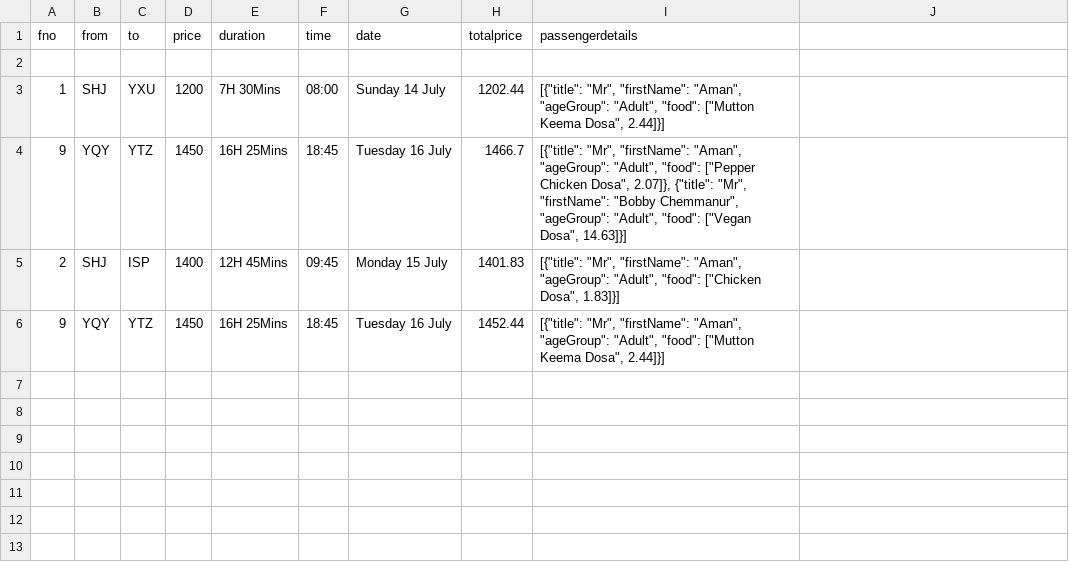
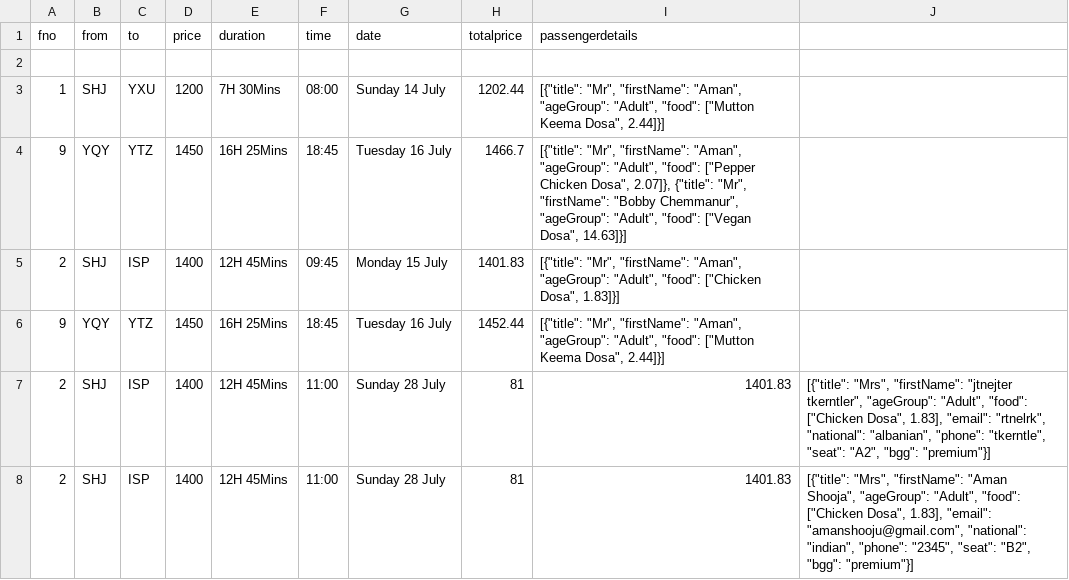
Before and after one commit to amaaaaaaaaaan/DosaAir, a CSV file: Aman.csv, drawn as a sheet.

```diff
--- a/Aman.csv
+++ b/Aman.csv
@@ -6 +6,3 @@ fno,from,to,price,duration,time,date,totalprice,passengerdetails
 9,YQY,YTZ,1450,16H 25Mins,18:45,Tuesday 16 July,1452.44,"[{""title"": ""Mr"", ""firstName"": ""Aman"", ""ageGroup"": ""Adult"", ""food"": [""Mutton Keema Dosa"", 2.44]}]"
+2,SHJ,ISP,1400,12H 45Mins,11:00,Sunday 28 July,81,1401.83,"[{""title"": ""Mrs"", ""firstName"": ""jtnejter tkerntler"", ""ageGroup"": ""Adult"", ""food"": [""Chicken Dosa"", 1.83], ""email"": ""rtnelrk"", ""national"": ""albanian"", ""phone"": ""tkerntle"", ""seat"": ""A2"", ""bgg"": ""premium""}]"
+2,SHJ,ISP,1400,12H 45Mins,11:00,Sunday 28 July,81,1401.83,"[{""title"": ""Mrs"", ""firstName"": ""Aman Shooja"", ""ageGroup"": ""Adult"", ""food"": [""Chicken Dosa"", 1.83], ""email"": ""amanshooju@gmail.com"", ""national"": ""indian"", ""phone"": ""2345"", ""seat"": ""B2"", ""bgg"": ""premium""}]"
```
Also changed, not shown: 9 other files.
